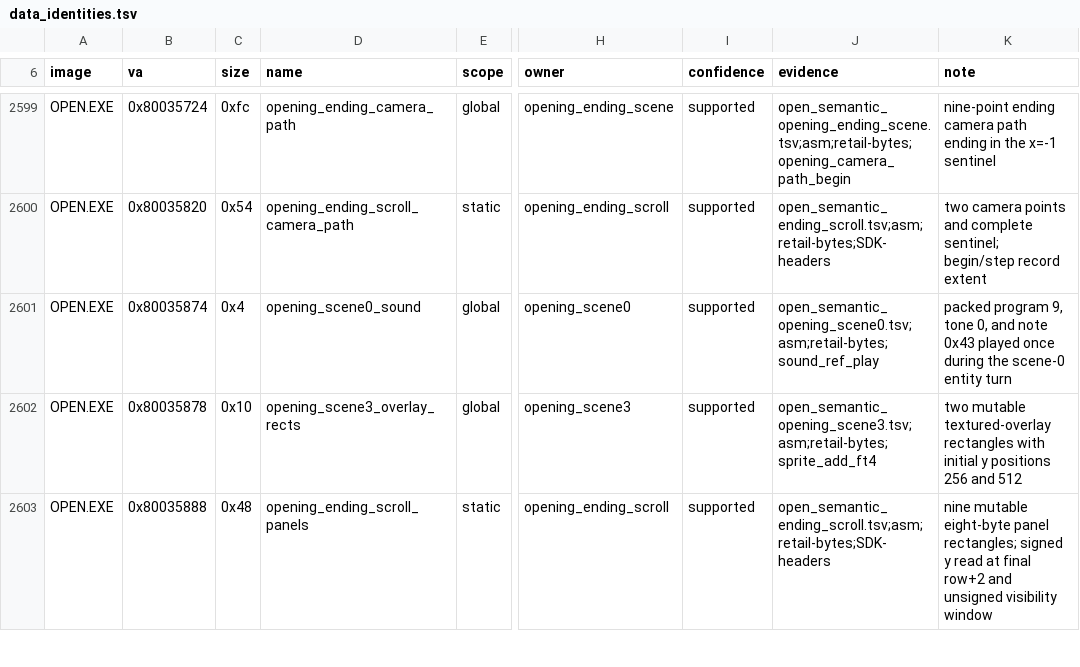
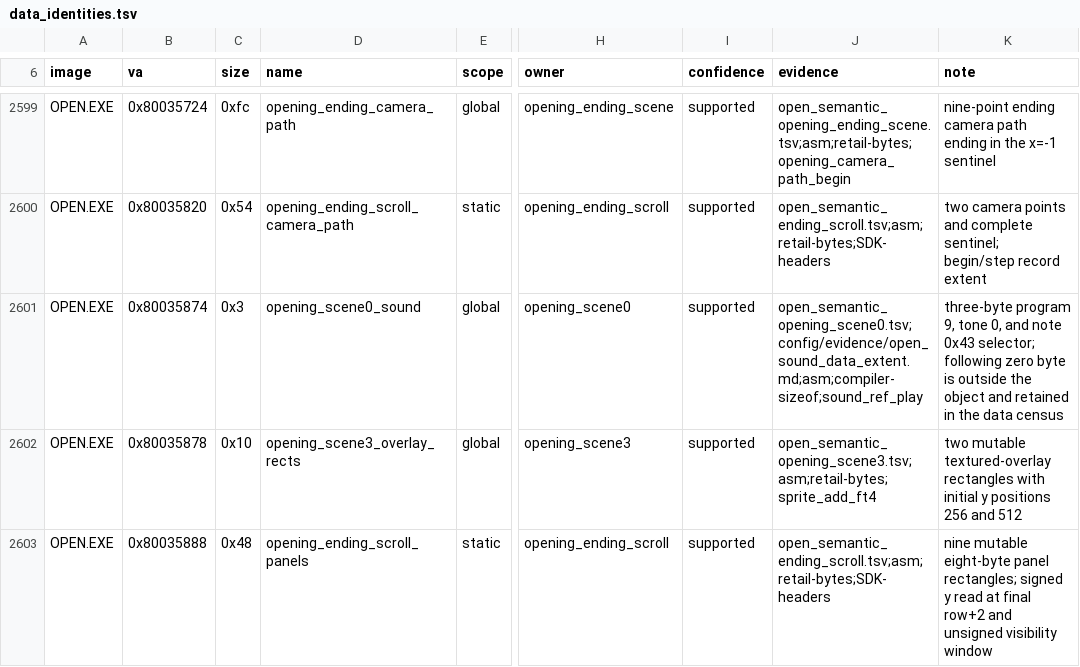
Before and after one commit to sushi-shi/kings-field-decomp, a TSV file: config/retail/data_identities.tsv, drawn as a sheet; only a part is shown, gaps mark what is left out; the diff names each change by its address in the sheet, - before the commit and + after, or states it on an @@ line.

```diff
--- a/config/retail/data_identities.tsv
+++ b/config/retail/data_identities.tsv
-C2601 (size): 0x4
+C2601 (size): 0x3
-J2601 (evidence): open_semantic_opening_scene0.tsv;asm;retail-bytes;sound_ref_play
+J2601 (evidence): open_semantic_opening_scene0.tsv;config/evidence/open_sound_data_extent.md;asm;compiler-sizeof;sound_ref_play
-K2601 (note): packed program 9, tone 0, and note 0x43 played once during the scene-0 entity turn
+K2601 (note): three-byte program 9, tone 0, and note 0x43 selector; following zero byte is outside the object and retained in the data census
```
Also changed, not shown: config/retail/data.tsv, 10 other files.
